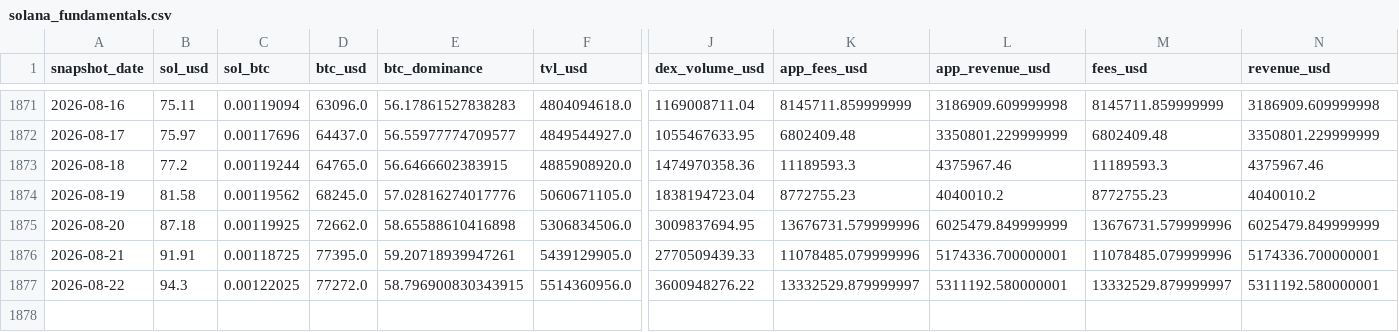
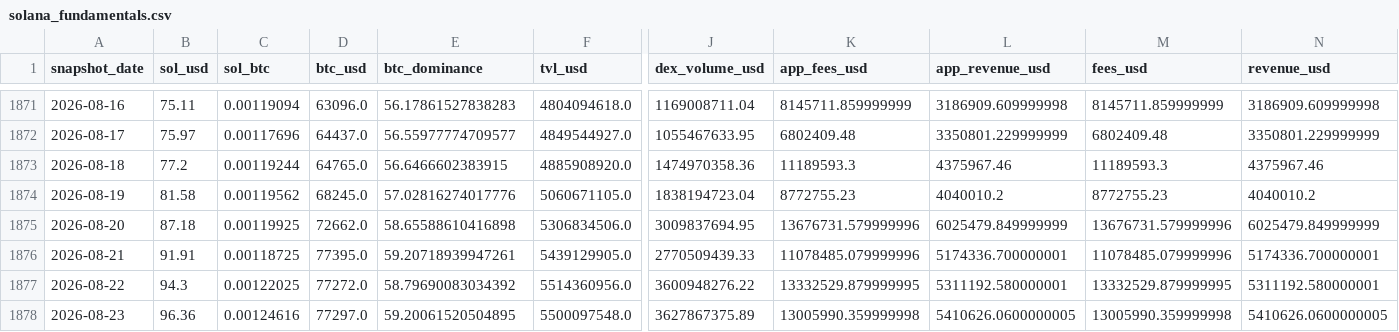
Before and after one commit to derbariton-spec/solana_monitor, a CSV file: data/solana_fundamentals.csv, drawn as a sheet; only a part is shown, gaps mark what is left out; rows hold the shown columns only; the diff names each change by its address in the sheet, - before the commit and + after, or states it on an @@ line.

```diff
--- a/data/solana_fundamentals.csv
+++ b/data/solana_fundamentals.csv
-E1877 (btc_dominance): 58.796900830343915
+E1877 (btc_dominance): 58.79690083034392
-K1877 (app_fees_usd): 13332529.879999997
+K1877 (app_fees_usd): 13332529.879999995
-M1877 (fees_usd): 13332529.879999997
+M1877 (fees_usd): 13332529.879999995
+row 1878: 2026-08-23 | 96.36 | 0.00124616 | 77297.0 | 59.20061520504895 | 5500097548.0 | 3627867375.89 | 13005990.359999998 | 5410626.0600000005 | 13005990.359999998 | 5410626.0600000005
```
